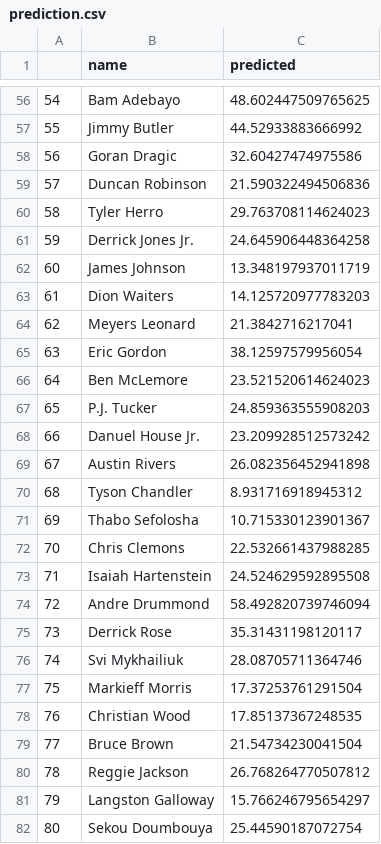
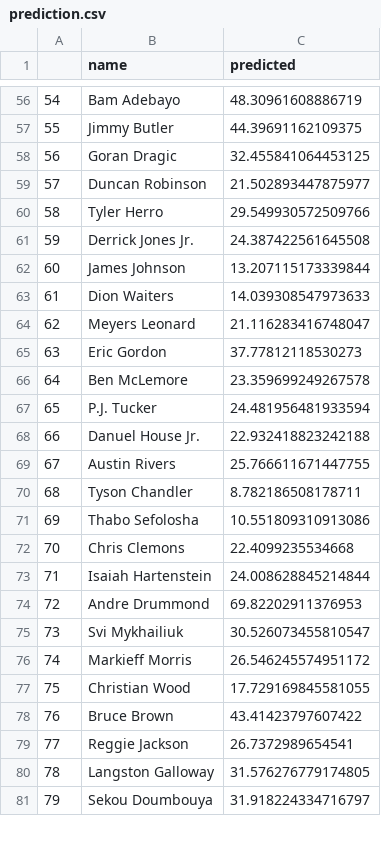
Before and after one commit to bballboy8/Fantasy-Fire, a CSV file: website/optimizer/prediction.csv, drawn as a sheet; only a part is shown, gaps mark what is left out; removed rows and columns are numbered as before the commit, all else as after; the diff covers the shown part only; the diff names each change by its address in the sheet, - before the commit and + after, or states it on an @@ line.

```diff
--- a/website/optimizer/prediction.csv
+++ b/website/optimizer/prediction.csv
-C56 (predicted): 48.602447509765625
+C56 (predicted): 48.30961608886719
-C57 (predicted): 44.52933883666992
+C57 (predicted): 44.39691162109375
-C58 (predicted): 32.60427474975586
+C58 (predicted): 32.455841064453125
-C59 (predicted): 21.590322494506836
+C59 (predicted): 21.502893447875977
-C60 (predicted): 29.763708114624023
+C60 (predicted): 29.549930572509766
-C61 (predicted): 24.645906448364258
+C61 (predicted): 24.387422561645508
-C62 (predicted): 13.348197937011719
+C62 (predicted): 13.207115173339844
-C63 (predicted): 14.125720977783203
+C63 (predicted): 14.039308547973633
-C64 (predicted): 21.3842716217041
+C64 (predicted): 21.116283416748047
-C65 (predicted): 38.12597579956054
+C65 (predicted): 37.77812118530273
-C66 (predicted): 23.521520614624023
+C66 (predicted): 23.359699249267578
-C67 (predicted): 24.859363555908203
+C67 (predicted): 24.481956481933594
-C68 (predicted): 23.209928512573242
+C68 (predicted): 22.932418823242188
-C69 (predicted): 26.082356452941898
+C69 (predicted): 25.766611671447755
-C70 (predicted): 8.931716918945312
+C70 (predicted): 8.782186508178711
-C71 (predicted): 10.715330123901367
+C71 (predicted): 10.551809310913086
-C72 (predicted): 22.532661437988285
+C72 (predicted): 22.4099235534668
-C73 (predicted): 24.524629592895508
+C73 (predicted): 24.008628845214844
-C74 (predicted): 58.492820739746094
+C74 (predicted): 69.82202911376953
-row 75: 73 | Derrick Rose | 35.31431198120117
@@ column A renumbered from row 75 down @@
-C75 (predicted): 28.08705711364746
+C75 (predicted): 30.526073455810547
-C76 (predicted): 17.37253761291504
+C76 (predicted): 26.546245574951172
-C77 (predicted): 17.85137367248535
+C77 (predicted): 17.729169845581055
-C78 (predicted): 21.54734230041504
+C78 (predicted): 43.41423797607422
-C79 (predicted): 26.768264770507812
+C79 (predicted): 26.7372989654541
-C80 (predicted): 15.766246795654297
+C80 (predicted): 31.576276779174805
-C81 (predicted): 25.44590187072754
+C81 (predicted): 31.918224334716797
```
Also changed, not shown: 1 added row, 1 removed row and 83 edited cells elsewhere in this file.
